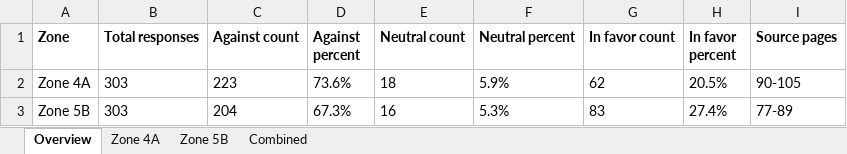
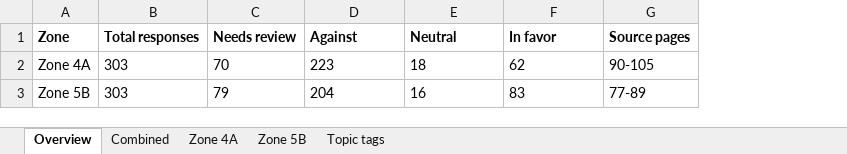
Before and after one commit to DaveVoyles/Narberth-Zoning, an Excel workbook: docs/documents/narberth-zoning-classifications.xlsx, sheet Overview, drawn as a sheet; values as stored, in another font and other column widths than the file's, no borders; removed rows and columns are numbered as before the commit, all else as after; the diff names each change by its address in the sheet, - before the commit and + after, or states it on an @@ line.

```diff
--- a/docs/documents/narberth-zoning-classifications.xlsx (sheet Overview)
+++ b/docs/documents/narberth-zoning-classifications.xlsx (sheet Overview)
+sheet tab: Topic tags
@@ sheet tab order changed: Overview | Combined | Zone 4A | Zone 5B | Topic tags @@
+column C (Needs review), rows 2-3: 70 | 79
-column D (Against percent), rows 2-3: 73.6% | 67.3%
-column F (Neutral percent), rows 2-3: 5.9% | 5.3%
-column H (In favor percent), rows 2-3: 20.5% | 27.4%
-D1: Against count
+D1: Against
-E1: Neutral count
+E1: Neutral
-F1: In favor count
+F1: In favor
```
Also changed, not shown: sheet Zone 5B, sheet Zone 4A, sheet Combined, docs/documents/zone-4a-classified.xlsx, docs/documents/zone-5b-classified.xlsx, 18 other files.
